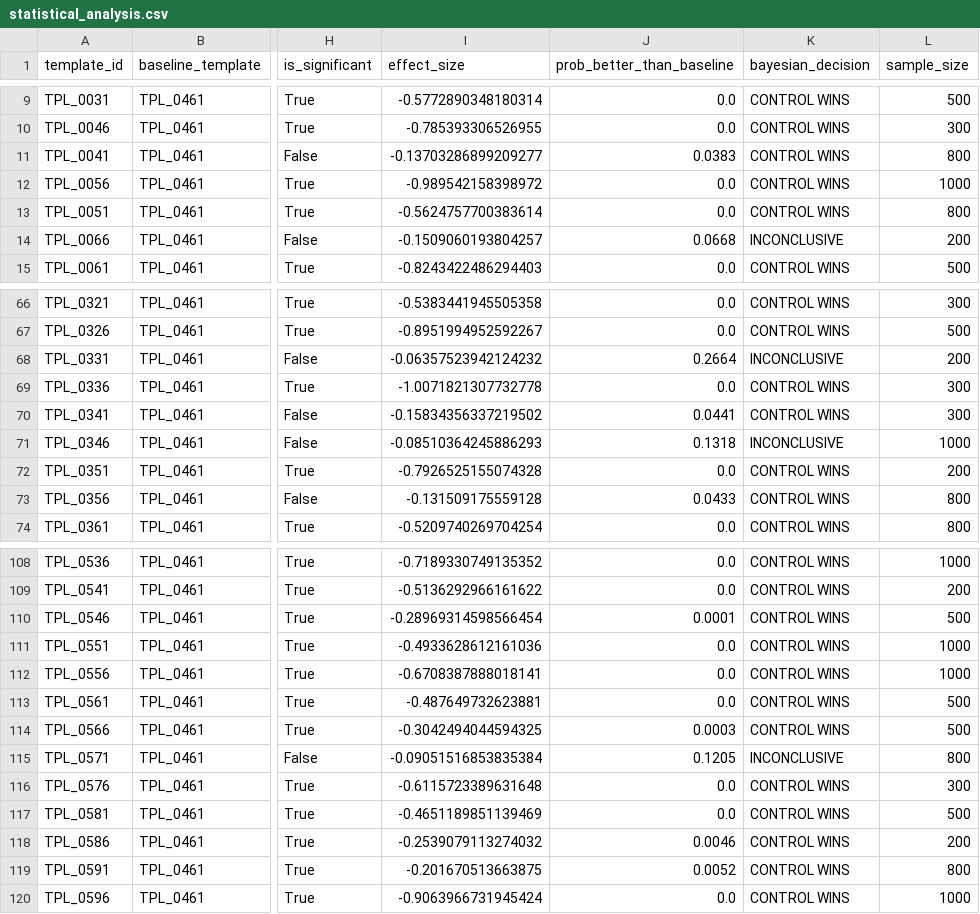
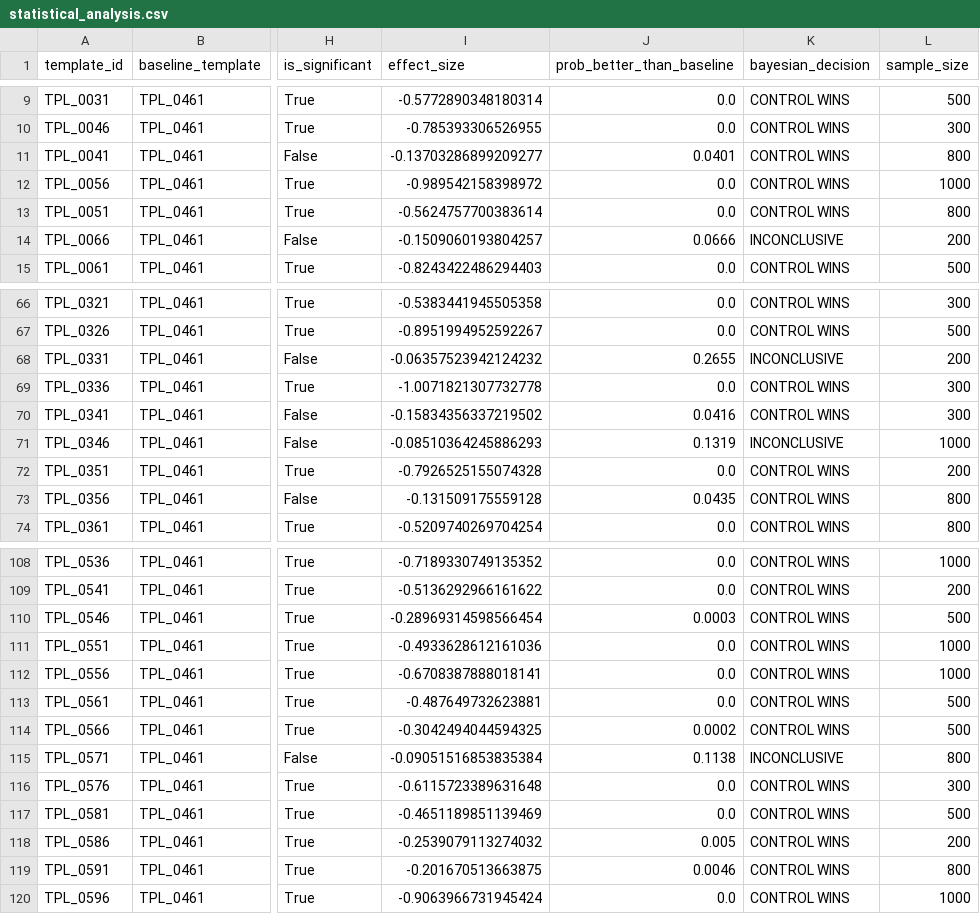
Before and after one commit to Ask-812/Aurora, a CSV file: data/output/statistical_analysis.csv, drawn as a sheet; only a part is shown, gaps mark what is left out; the diff covers the shown part only; the diff names each change by its address in the sheet, - before the commit and + after, or states it on an @@ line.

```diff
--- a/data/output/statistical_analysis.csv
+++ b/data/output/statistical_analysis.csv
-J11 (prob_better_than_baseline): 0.0383
+J11 (prob_better_than_baseline): 0.0401
-J14 (prob_better_than_baseline): 0.0668
+J14 (prob_better_than_baseline): 0.0666
-J68 (prob_better_than_baseline): 0.2664
+J68 (prob_better_than_baseline): 0.2655
-J70 (prob_better_than_baseline): 0.0441
+J70 (prob_better_than_baseline): 0.0416
-J71 (prob_better_than_baseline): 0.1318
+J71 (prob_better_than_baseline): 0.1319
-J73 (prob_better_than_baseline): 0.0433
+J73 (prob_better_than_baseline): 0.0435
-J110 (prob_better_than_baseline): 0.0001
+J110 (prob_better_than_baseline): 0.0003
-J114 (prob_better_than_baseline): 0.0003
+J114 (prob_better_than_baseline): 0.0002
-J115 (prob_better_than_baseline): 0.1205
+J115 (prob_better_than_baseline): 0.1138
-J118 (prob_better_than_baseline): 0.0046
+J118 (prob_better_than_baseline): 0.005
-J119 (prob_better_than_baseline): 0.0052
+J119 (prob_better_than_baseline): 0.0046
```
Also changed, not shown: 4 edited cells elsewhere in this file, data/output/ml_model_performance.csv, data/output/user_notification_schedule.csv, 12 other files.
